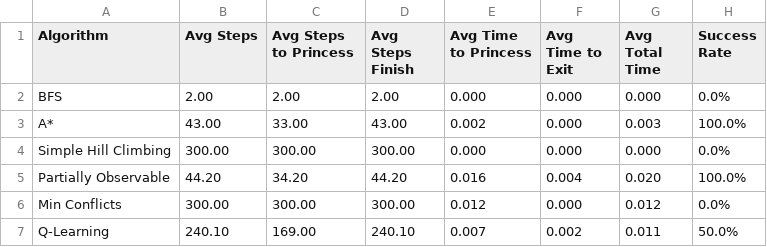
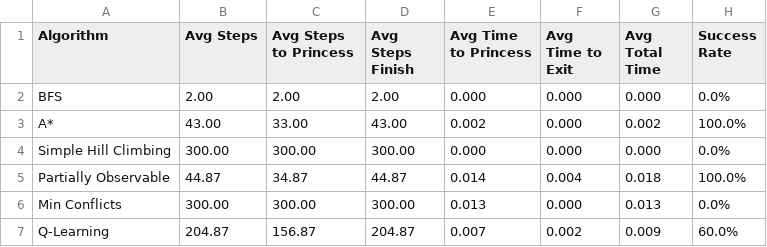
Before and after one commit to phanttuan/Rescue-Princess-AI, a CSV file: benchmark/benchmark_stats_Serpentine Challenge.csv (was benchmark/benchmark_stats_Serpentine Challenge_1747111698.csv), drawn as a sheet.

```diff
--- a/benchmark/benchmark_stats_Serpentine Challenge_1747111698.csv
+++ b/benchmark/benchmark_stats_Serpentine Challenge.csv
@@ -2,6 +2,6 @@ Algorithm,Avg Steps,Avg Steps to Princess,Avg Steps Finish,Avg Time to Princess,
 BFS,2.00,2.00,2.00,0.000,0.000,0.000,0.0%
-A*,43.00,33.00,43.00,0.002,0.000,0.003,100.0%
+A*,43.00,33.00,43.00,0.002,0.000,0.002,100.0%
 Simple Hill Climbing,300.00,300.00,300.00,0.000,0.000,0.000,0.0%
-Partially Observable,44.20,34.20,44.20,0.016,0.004,0.020,100.0%
-Min Conflicts,300.00,300.00,300.00,0.012,0.000,0.012,0.0%
-Q-Learning,240.10,169.00,240.10,0.007,0.002,0.011,50.0%
+Partially Observable,44.87,34.87,44.87,0.014,0.004,0.018,100.0%
+Min Conflicts,300.00,300.00,300.00,0.013,0.000,0.013,0.0%
+Q-Learning,204.87,156.87,204.87,0.007,0.002,0.009,60.0%
```
Also changed, not shown: benchmark/benchmark_stats_Perilous Journey.csv, benchmark/benchmark_stats_Treacherous Maze.csv, 8 other files.
